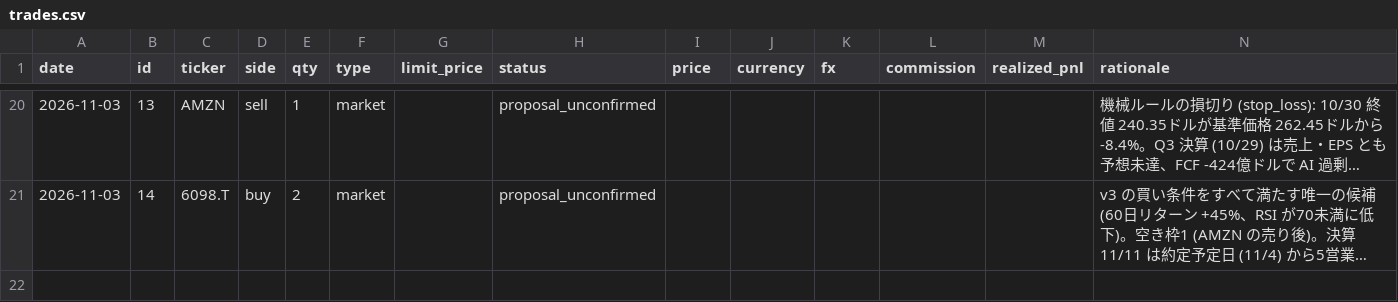
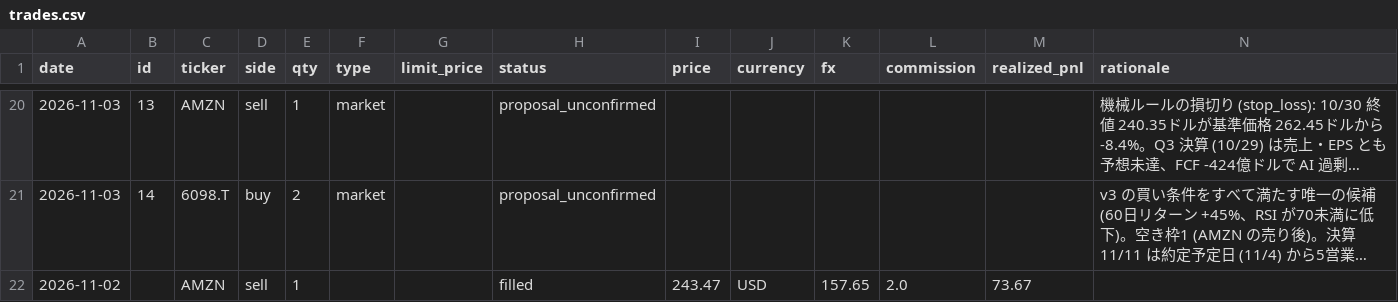
Before and after one commit to kouheidaku-cmd/dejong, a CSV file: state/trades.csv, drawn as a sheet; only a part is shown, gaps mark what is left out; long unchanged cells end in …; the diff names each change by its address in the sheet, - before the commit and + after, or states it on an @@ line.

```diff
--- a/state/trades.csv
+++ b/state/trades.csv
+row 22: 2026-11-02 |  | AMZN | sell | 1 |  |  | filled | 243.47 | USD | 157.65 | 2.0 | 73.67
```
Also changed, not shown: 2 other files.
